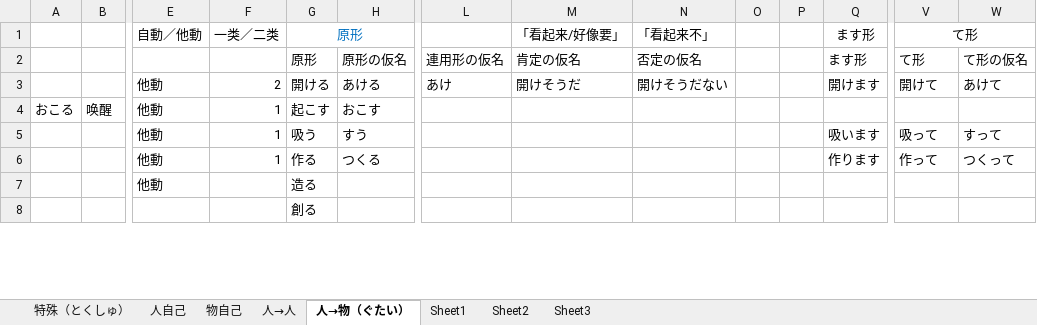
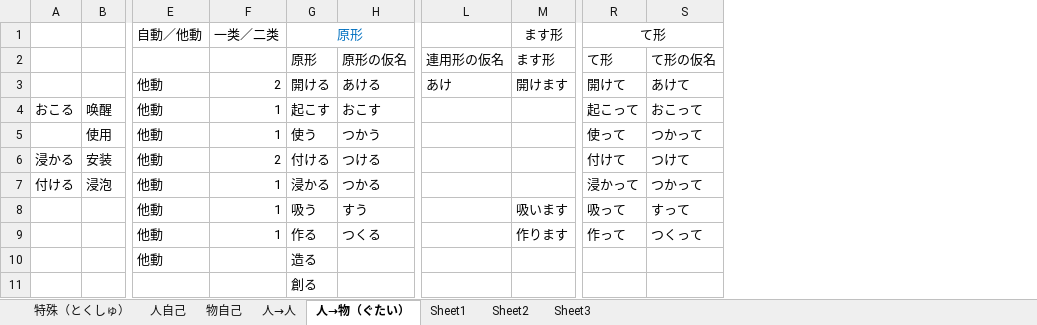
Before and after one commit to PaleBlue0619/Japanese, an Excel workbook: るwords.xlsx, sheet 人→物（ぐたい）, drawn as a sheet; only a part is shown, gaps mark what is left out; values as stored, in another font and other column widths than the file's, no borders; removed rows and columns are numbered as before the commit, all else as after; rows hold the shown columns only; the diff names each change by its address in the sheet, - before the commit and + after, or states it on an @@ line.

```diff
--- a/るwords.xlsx (sheet 人→物（ぐたい）)
+++ b/るwords.xlsx (sheet 人→物（ぐたい）)
-column M, rows 1-3: 「看起来/好像要」 | 肯定の仮名 | 開けそうだ
-column N, rows 1-3: 「看起来不」 | 否定の仮名 | 開けそうだない
-column O, empty
-column P, empty
-R4: (empty)
+R4: 起こって
-S4: (empty)
+S4: おこって
+row 5:  | 使用 | 他動 | 1 | 使う | つかう |  |  | 使って | つかって
+row 6: 浸かる | 安装 | 他動 | 2 | 付ける | つける |  |  | 付けて | つけて
+row 7: 付ける | 浸泡 | 他動 | 1 | 浸かる | つかる |  |  | 浸かって | つかって
```
Also changed, not shown: sheet 人→人, 促音.xlsx, 副词.xlsx, 5 other files.
